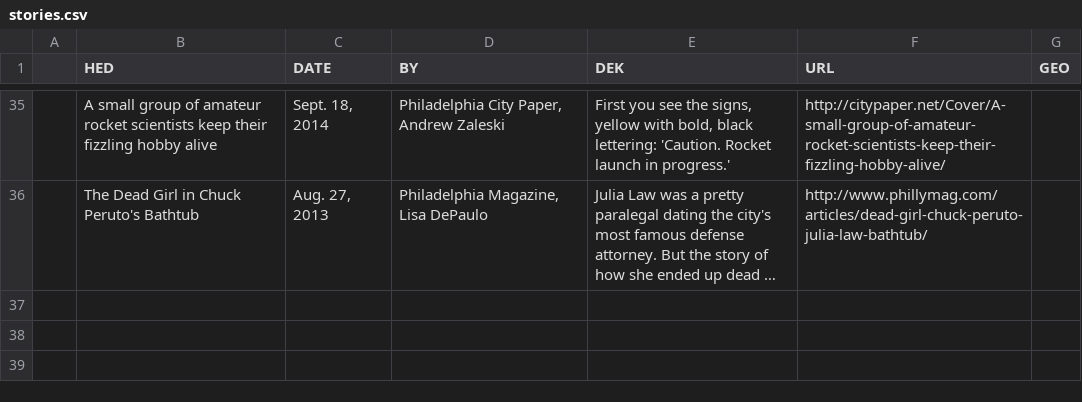
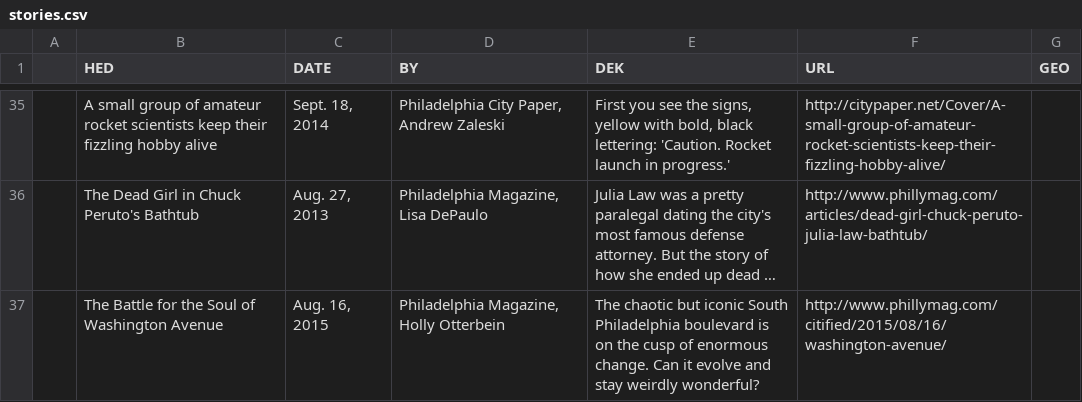
Before and after one commit to zackseward/RAM, a CSV file: stories.csv, drawn as a sheet; only a part is shown, gaps mark what is left out; long unchanged cells end in …; the diff names each change by its address in the sheet, - before the commit and + after, or states it on an @@ line.

```diff
--- a/stories.csv
+++ b/stories.csv
+row 37:  | The Battle for the Soul of Washington Avenue | Aug. 16, 2015 | Philadelphia Magazine, Holly Otterbein | The chaotic but iconic South Philadelphia boulevard is on the cusp of enormous change. Can it evolve and stay weirdly wonderful? | http://www.phillymag.com/citified/2015/08/16/washington-avenue/
```
Also changed, not shown: 1 other file.
